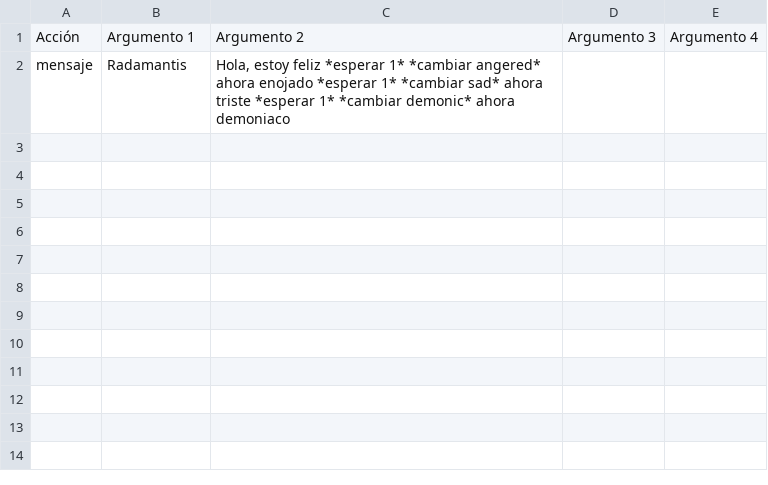
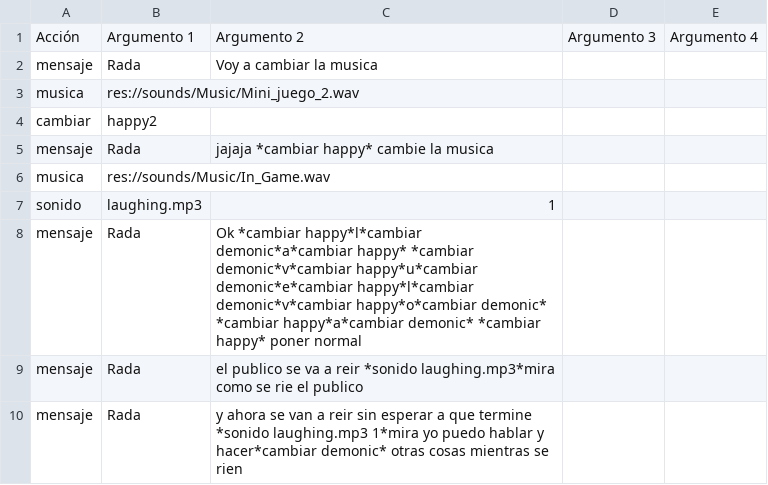
Before and after one commit to frn1/GGJ-2024, a CSV file: dialogs/test.csv, drawn as a sheet.

```diff
--- a/dialogs/test.csv
+++ b/dialogs/test.csv
@@ -1,2 +1,10 @@
 Acción,Argumento 1,Argumento 2,Argumento 3,Argumento 4
-mensaje,Radamantis,"Hola, estoy feliz *esperar 1* *cambiar angered* ahora enojado *esperar 1* *cambiar sad* ahora triste *esperar 1* *cambiar demonic* ahora demoniaco",,
+mensaje,Rada,Voy a cambiar la musica,,
+musica,res://sounds/Music/Mini_juego_2.wav,,,
+cambiar,happy2,,,
+mensaje,Rada,jajaja *cambiar happy* cambie la musica,,
+musica,res://sounds/Music/In_Game.wav,,,
+sonido,laughing.mp3,1
+mensaje,Rada,Ok *cambiar happy*l*cambiar demonic*a*cambiar happy* *cambiar demonic*v*cambiar happy*u*cambiar demonic*e*cambiar happy*l*cambiar demonic*v*cambiar happy*o*cambiar demonic* *cambiar happy*a*cambiar demonic* *cambiar happy* poner normal,,
+mensaje,Rada,el publico se va a reir *sonido laughing.mp3*mira como se rie el publico
+mensaje,Rada,y ahora se van a reir sin esperar a que termine *sonido laughing.mp3 1*mira yo puedo hablar y hacer*cambiar demonic* otras cosas mientras se rien
```
Also changed, not shown: 12 other files.
